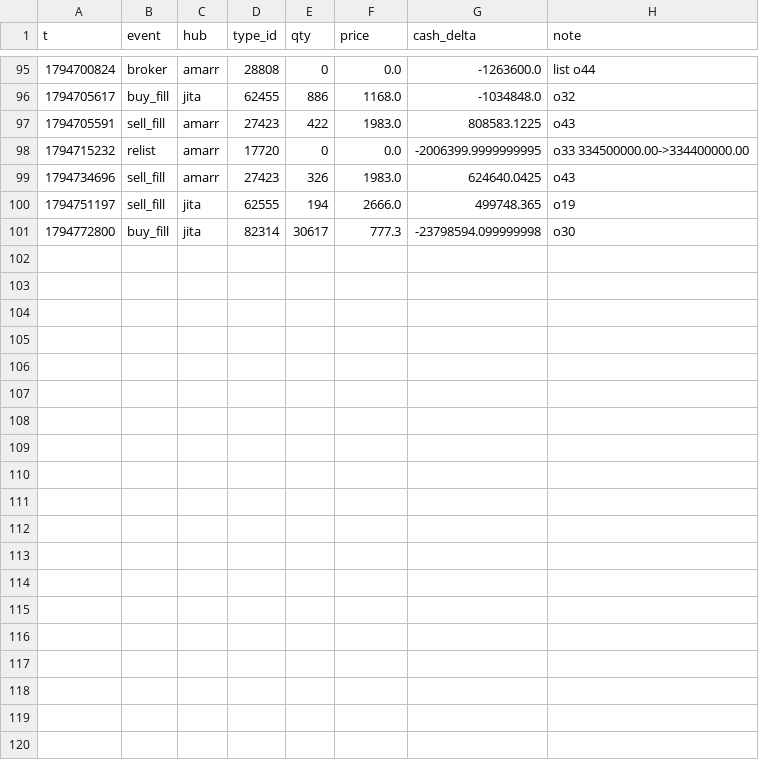
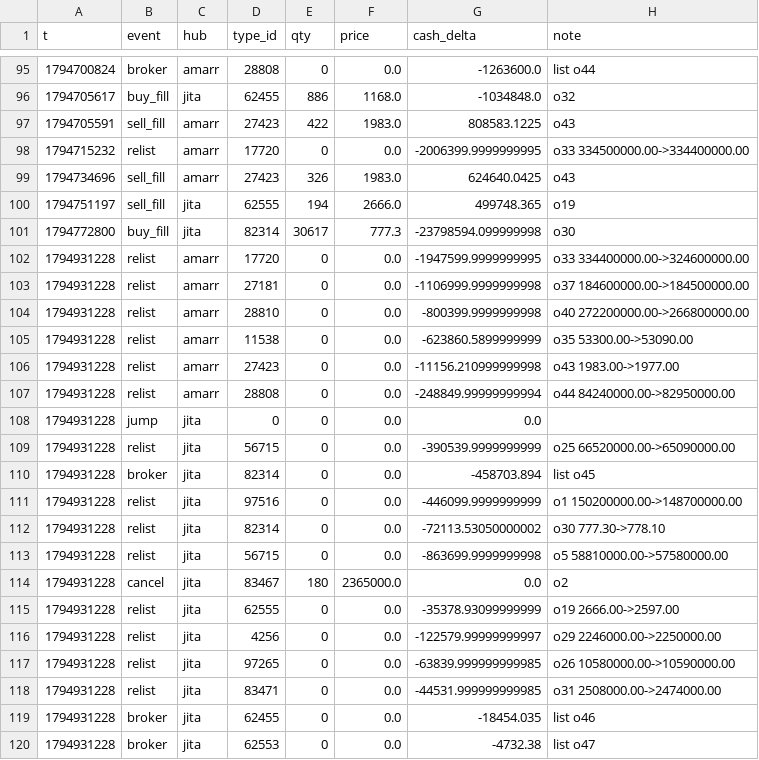
Before and after one commit to erikbahl-afk/eve-online-isk-machine, a CSV file: state/variants/rotation/ledger.csv, drawn as a sheet; only a part is shown, gaps mark what is left out.

```diff
--- a/state/variants/rotation/ledger.csv
+++ b/state/variants/rotation/ledger.csv
@@ -101 +101,20 @@ t,event,hub,type_id,qty,price,cash_delta,note
 1794772800,buy_fill,jita,82314,30617,777.3,-23798594.099999998,o30
+1794931228,relist,amarr,17720,0,0.0,-1947599.9999999995,o33 334400000.00->324600000.00
+1794931228,relist,amarr,27181,0,0.0,-1106999.9999999998,o37 184600000.00->184500000.00
+1794931228,relist,amarr,28810,0,0.0,-800399.9999999998,o40 272200000.00->266800000.00
+1794931228,relist,amarr,11538,0,0.0,-623860.5899999999,o35 53300.00->53090.00
+1794931228,relist,amarr,27423,0,0.0,-11156.210999999998,o43 1983.00->1977.00
+1794931228,relist,amarr,28808,0,0.0,-248849.99999999994,o44 84240000.00->82950000.00
+1794931228,jump,jita,0,0,0.0,0.0,
+1794931228,relist,jita,56715,0,0.0,-390539.9999999999,o25 66520000.00->65090000.00
+1794931228,broker,jita,82314,0,0.0,-458703.894,list o45
+1794931228,relist,jita,97516,0,0.0,-446099.9999999999,o1 150200000.00->148700000.00
+1794931228,relist,jita,82314,0,0.0,-72113.53050000002,o30 777.30->778.10
+1794931228,relist,jita,56715,0,0.0,-863699.9999999998,o5 58810000.00->57580000.00
+1794931228,cancel,jita,83467,180,2365000.0,0.0,o2
+1794931228,relist,jita,62555,0,0.0,-35378.93099999999,o19 2666.00->2597.00
+1794931228,relist,jita,4256,0,0.0,-122579.99999999997,o29 2246000.00->2250000.00
+1794931228,relist,jita,97265,0,0.0,-63839.999999999985,o26 10580000.00->10590000.00
+1794931228,relist,jita,83471,0,0.0,-44531.999999999985,o31 2508000.00->2474000.00
+1794931228,broker,jita,62455,0,0.0,-18454.035,list o46
+1794931228,broker,jita,62553,0,0.0,-4732.38,list o47
```
Also changed, not shown: state/ledger.csv, state/variants/exports/ledger.csv, 46 other files.
